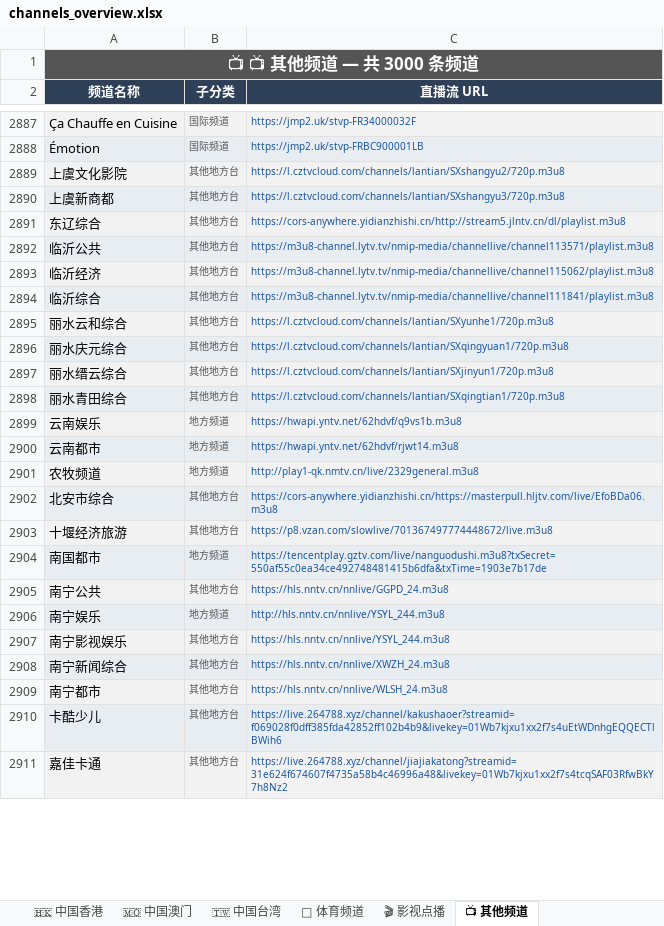
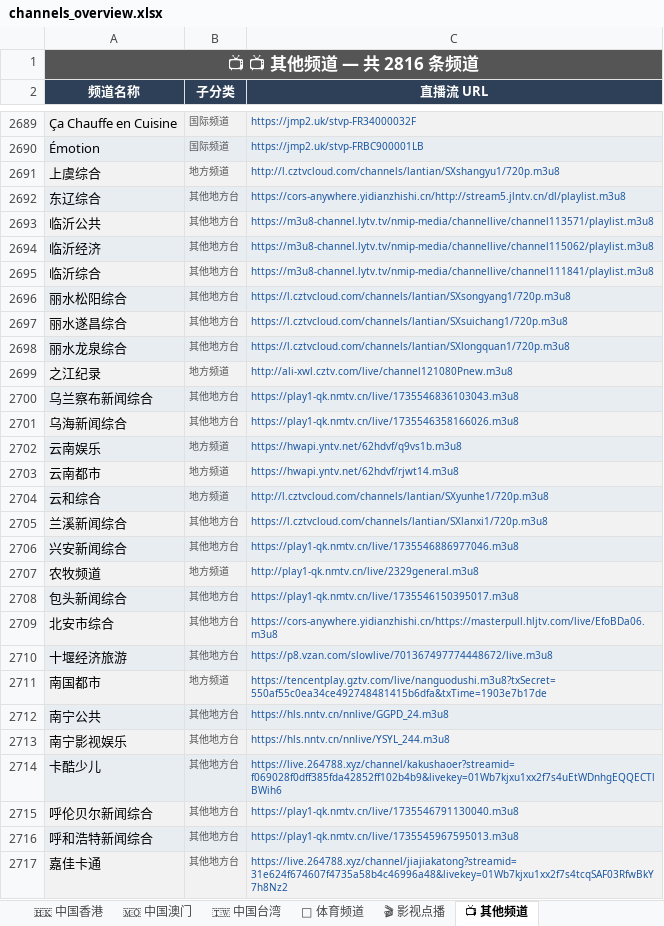
Before and after one commit to amazonjdshop/tv, an Excel workbook: channels_overview.xlsx, sheet 📺 其他频道, drawn as a sheet; only a part is shown, gaps mark what is left out; values as stored, in another font and other column widths than the file's, no borders; removed rows and columns are numbered as before the commit, all else as after; the diff covers the shown part only; the diff names each change by its address in the sheet, - before the commit and + after, or states it on an @@ line.

```diff
--- a/channels_overview.xlsx (sheet 📺 其他频道)
+++ b/channels_overview.xlsx (sheet 📺 其他频道)
-A1 (频道名称): 📺 📺 其他频道 — 共 3000 条频道
+A1 (频道名称): 📺 📺 其他频道 — 共 2816 条频道
-row 2889: 上虞文化影院 | 其他地方台 | https://l.cztvcloud.com/channels/lantian/SXshangyu2/720p.m3u8
-row 2890: 上虞新商都 | 其他地方台 | https://l.cztvcloud.com/channels/lantian/SXshangyu3/720p.m3u8
+row 2691: 上虞综合 | 地方频道 | http://l.cztvcloud.com/channels/lantian/SXshangyu1/720p.m3u8
-row 2895: 丽水云和综合 | 其他地方台 | https://l.cztvcloud.com/channels/lantian/SXyunhe1/720p.m3u8
-A2696 (频道名称): 丽水庆元综合
+A2696 (频道名称): 丽水松阳综合
-C2696 (直播流 URL): https://l.cztvcloud.com/channels/lantian/SXqingyuan1/720p.m3u8
+C2696 (直播流 URL): https://l.cztvcloud.com/channels/lantian/SXsongyang1/720p.m3u8
-A2697 (频道名称): 丽水缙云综合
+A2697 (频道名称): 丽水遂昌综合
-C2697 (直播流 URL): https://l.cztvcloud.com/channels/lantian/SXjinyun1/720p.m3u8
+C2697 (直播流 URL): https://l.cztvcloud.com/channels/lantian/SXsuichang1/720p.m3u8
-A2698 (频道名称): 丽水青田综合
+A2698 (频道名称): 丽水龙泉综合
-C2698 (直播流 URL): https://l.cztvcloud.com/channels/lantian/SXqingtian1/720p.m3u8
+C2698 (直播流 URL): https://l.cztvcloud.com/channels/lantian/SXlongquan1/720p.m3u8
+row 2699: 之江纪录 | 地方频道 | http://ali-xwl.cztv.com/live/channel121080Pnew.m3u8
+row 2700: 乌兰察布新闻综合 | 其他地方台 | https://play1-qk.nmtv.cn/live/1735546836103043.m3u8
+row 2701: 乌海新闻综合 | 其他地方台 | https://play1-qk.nmtv.cn/live/1735546358166026.m3u8
+row 2704: 云和综合 | 地方频道 | http://l.cztvcloud.com/channels/lantian/SXyunhe1/720p.m3u8
+row 2705: 兰溪新闻综合 | 其他地方台 | https://l.cztvcloud.com/channels/lantian/SXlanxi1/720p.m3u8
+row 2706: 兴安新闻综合 | 其他地方台 | https://play1-qk.nmtv.cn/live/1735546886977046.m3u8
+row 2708: 包头新闻综合 | 其他地方台 | https://play1-qk.nmtv.cn/live/1735546150395017.m3u8
-row 2906: 南宁娱乐 | 地方频道 | http://hls.nntv.cn/nnlive/YSYL_244.m3u8
-row 2908: 南宁新闻综合 | 其他地方台 | https://hls.nntv.cn/nnlive/XWZH_24.m3u8
-row 2909: 南宁都市 | 其他地方台 | https://hls.nntv.cn/nnlive/WLSH_24.m3u8
+row 2715: 呼伦贝尔新闻综合 | 其他地方台 | https://play1-qk.nmtv.cn/live/1735546791130040.m3u8
+row 2716: 呼和浩特新闻综合 | 其他地方台 | https://play1-qk.nmtv.cn/live/1735545967595013.m3u8
```
Also changed, not shown: 35 added rows, 223 removed rows and 12 edited cells elsewhere in this sheet, sheet 🇭🇰 中国香港, sheet 🏅 体育频道, sheet 🇹🇼 中国台湾, sheet 📊 总览, sheet 📡 中国大陆 · 央视, sheet 🇲🇴 中国澳门, 2 more sheets, 5 other files.
